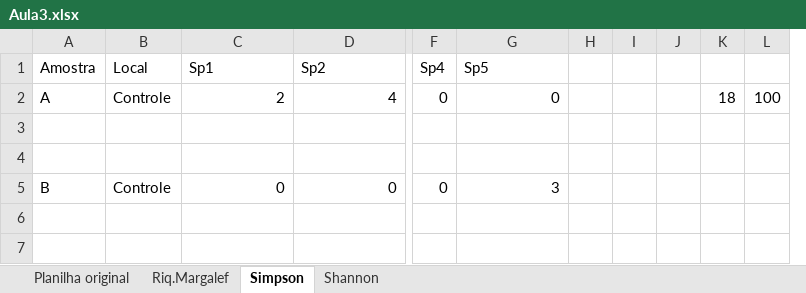
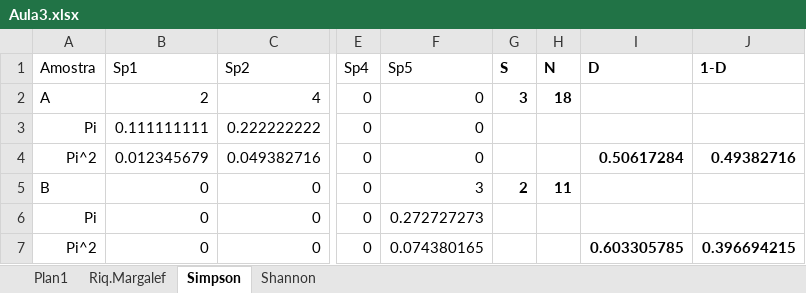
Before and after one commit to mauricio-camargo/mauricio-camargo.github.io, an Excel workbook: Curso_Comunidades_2017/Aula3.xlsx, sheet Simpson, drawn as a sheet; only a part is shown, gaps mark what is left out; values as stored, in another font and other column widths than the file's, no borders; charts and pictures not drawn; removed rows and columns are numbered as before the commit, all else as after; rows hold the shown columns only; the diff names each change by its address in the sheet, - before the commit and + after, or states it on an @@ line.

```diff
--- a/Curso_Comunidades_2017/Aula3.xlsx (sheet Simpson)
+++ b/Curso_Comunidades_2017/Aula3.xlsx (sheet Simpson)
-sheet tab: Planilha original
+sheet tab: Plan1
-column B (Local), rows 2-5: Controle |  |  | Controle
-column H, empty
-column I, empty
-column J, empty
+column G (S), rows 2-5: 3 |  |  | 2
-column L, row 2: 100
+column I (D), row 4: 0.50617284
+column J (1-D), row 4: 0.49382716
-H1: (empty)
+H1: N
-H2 bold: off
+H2 bold: on
-row 3: (empty)
+row 3: Pi | 0.111111111 | 0.222222222 | 0 | 0
-row 4: (empty)
+row 4: Pi^2 | 0.012345679 | 0.049382716 | 0 | 0 |  |  | 0.50617284 | 0.49382716
-H5 (N): (empty)
+H5 (N): 11
+row 6: Pi | 0 | 0 | 0 | 0.272727273
+row 7: Pi^2 | 0 | 0 | 0 | 0.074380165 |  |  | 0.603305785 | 0.396694215
```
Also changed, not shown: sheet Shannon, sheet Riq.Margalef, formulas that keep their value, charts or pictures, 6 other files.
